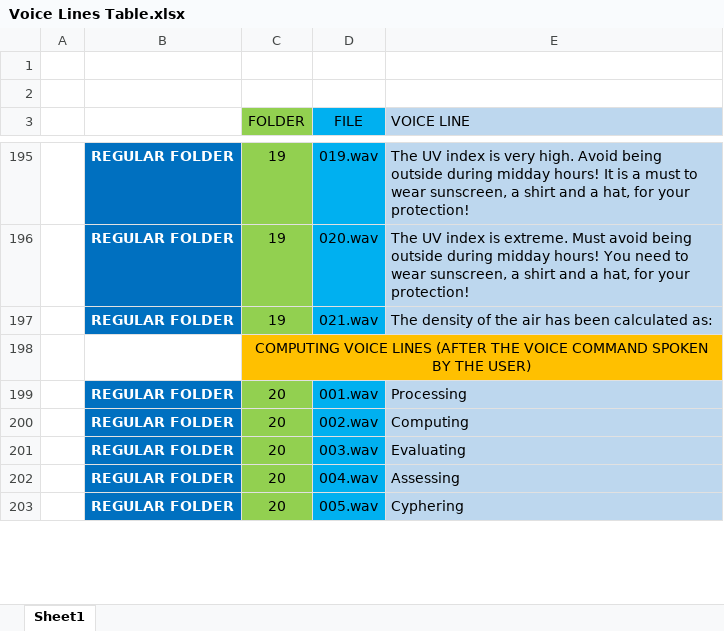
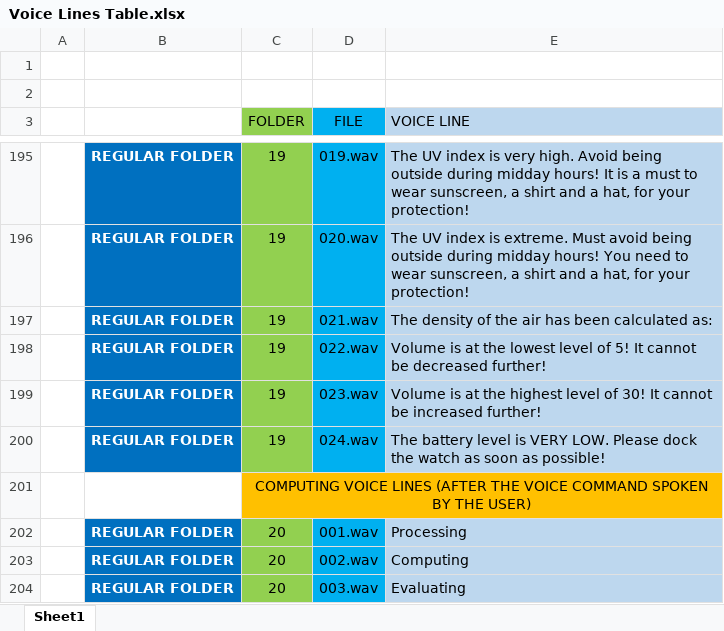
Before and after one commit to CiprianFlorin-Ifrim/AURI_Smartwatch_Software, an Excel workbook: voice_lines/Voice Lines Table.xlsx, sheet Sheet1, drawn as a sheet; only a part is shown, gaps mark what is left out; the shorter side is filled out with more unchanged rows; values as stored, in another font and other column widths than the file's, no borders; the diff names each change by its address in the sheet, - before the commit and + after, or states it on an @@ line.

Commit message:
Added some new voice lines for sensor checks. Added new voice lines for when the volume is at the lowest/highest. Added all environmental checks. Added all comments to both Nicla and Xiao code. Added 2 extra voice commands to be recognised.

```diff
--- a/voice_lines/Voice Lines Table.xlsx (sheet Sheet1)
+++ b/voice_lines/Voice Lines Table.xlsx (sheet Sheet1)
+row 198:  | REGULAR FOLDER | 19 | 022.wav | Volume is at the lowest level of 5! It cannot be decreased further!
+row 199:  | REGULAR FOLDER | 19 | 023.wav | Volume is at the highest level of 30! It cannot be increased further!
+row 200:  | REGULAR FOLDER | 19 | 024.wav | The battery level is VERY LOW. Please dock the watch as soon as possible!
```
Also changed, not shown: 14 other files.
